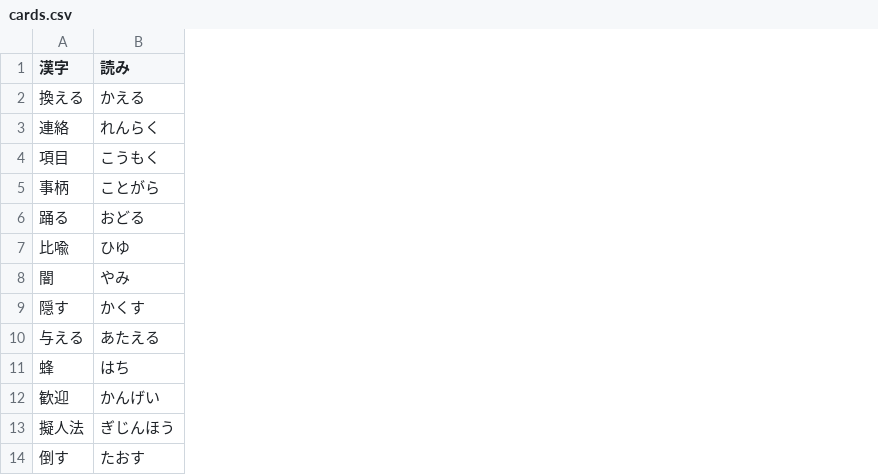
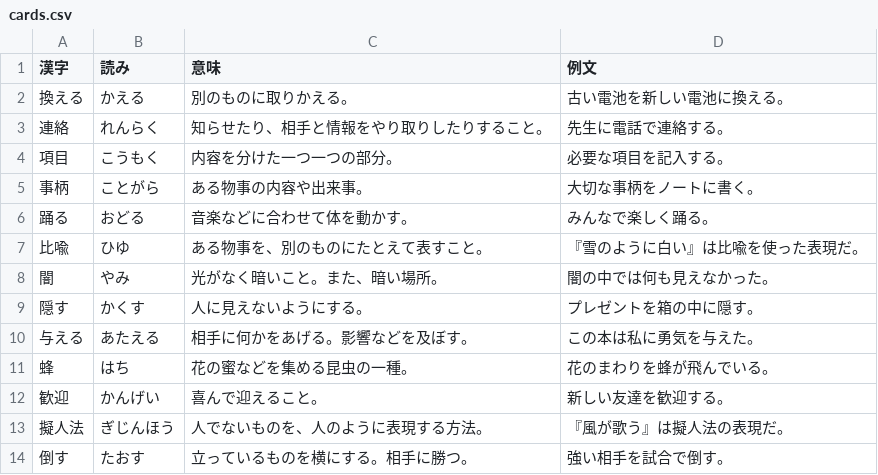
Before and after one commit to UU3san/kanji_card, a CSV file: cards.csv, drawn as a sheet; only a part is shown; the diff names each change by its address in the sheet, - before the commit and + after, or states it on an @@ line.

```diff
--- a/cards.csv
+++ b/cards.csv
+column C (意味), rows 2-14: 別のものに取りかえる。 | 知らせたり、相手と情報をやり取りしたりすること。 | 内容を分けた一つ一つの部分。 | ある物事の内容や出来事。 | 音楽などに合わせて体を動かす。 | ある物事を、別のものにたとえて表すこと。 | 光がなく暗いこと。また、暗い場所。 | 人に見えないようにする。 | 相手に何かをあげる。影響などを及ぼす。 | 花の蜜などを集める昆虫の一種。 | 喜んで迎えること。 | 人でないものを、人のように表現する方法。 | 立っているものを横にする。相手に勝つ。
+column D (例文), rows 2-14: 古い電池を新しい電池に換える。 | 先生に電話で連絡する。 | 必要な項目を記入する。 | 大切な事柄をノートに書く。 | みんなで楽しく踊る。 | 『雪のように白い』は比喩を使った表現だ。 | 闇の中では何も見えなかった。 | プレゼントを箱の中に隠す。 | この本は私に勇気を与えた。 | 花のまわりを蜂が飛んでいる。 | 新しい友達を歓迎する。 | 『風が歌う』は擬人法の表現だ。 | 強い相手を試合で倒す。
```
Also changed, not shown: 2 other files.
